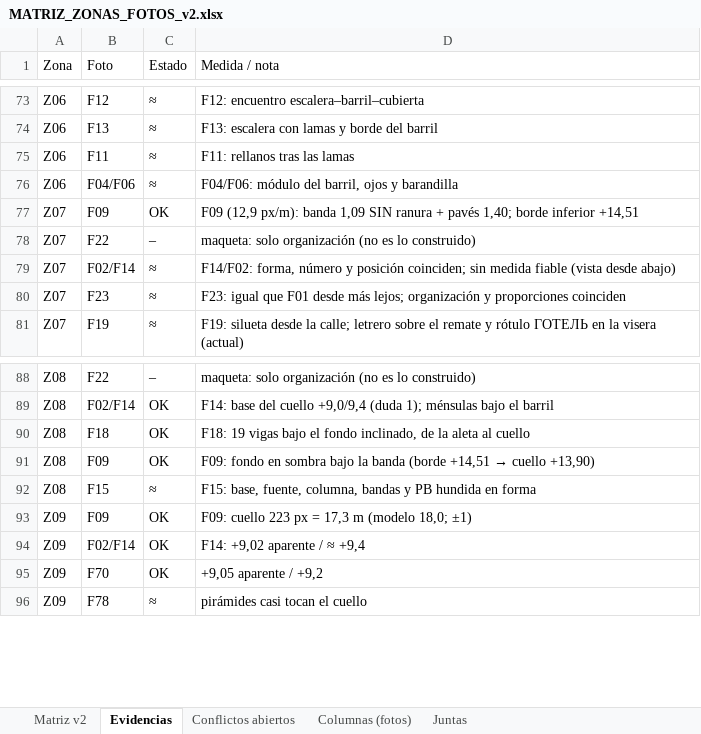
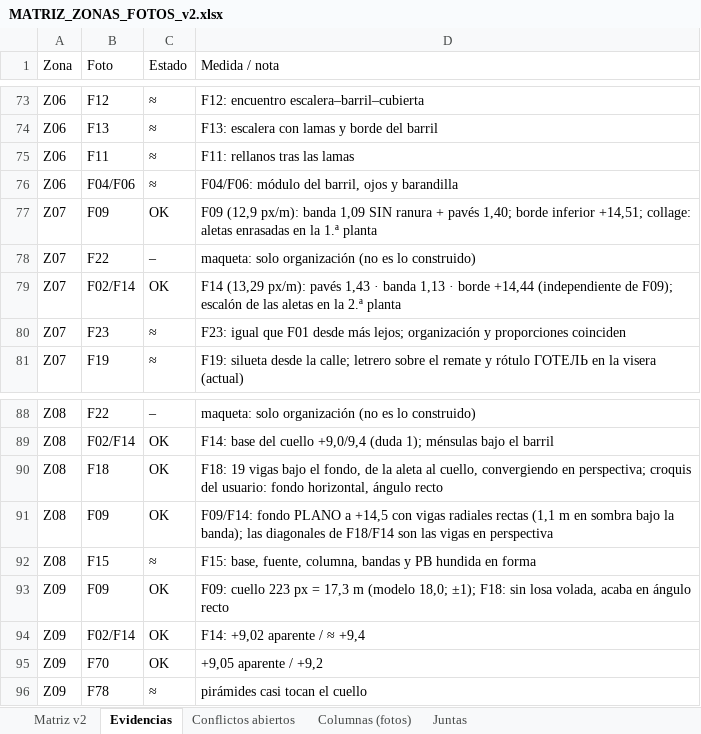
Before and after one commit to PabloRamonBenitez/PabloRamonBenitez, an Excel workbook: maqueta_salut/MATRIZ_ZONAS_FOTOS_v2.xlsx, sheet Evidencias, drawn as a sheet; only a part is shown, gaps mark what is left out; values as stored, in another font and other column widths than the file's, no borders; the diff names each change by its address in the sheet, - before the commit and + after, or states it on an @@ line.

```diff
--- a/maqueta_salut/MATRIZ_ZONAS_FOTOS_v2.xlsx (sheet Evidencias)
+++ b/maqueta_salut/MATRIZ_ZONAS_FOTOS_v2.xlsx (sheet Evidencias)
-D77 (Medida / nota): …borde inferior +14,51
+D77 (Medida / nota): …borde inferior +14,51; collage: aletas enrasadas en la 1.ª planta
-C79 (Estado): ≈
+C79 (Estado): OK
-D79 (Medida / nota): F14/F02: forma, número y posición coinciden; sin medida fiable (vista desde abajo)
+D79 (Medida / nota): F14 (13,29 px/m): pavés 1,43 · banda 1,13 · borde +14,44 (independiente de F09); escalón de las aletas en la 2.ª planta
-D90 (Medida / nota): …bajo el fondo inclinado, de la aleta al cuello
+D90 (Medida / nota): …bajo el fondo, de la aleta al cuello, convergiendo en perspectiva; croquis del usuario: fondo horizontal, ángulo recto
@@ D91 (Medida / nota): F09: fondo en sombra bajo la banda (borde +14,51 → cuello +13,90) → F09/F14: fondo PLANO a +14,5 con vigas radiales rectas (1,1 m en sombra bajo la banda); las diagonales de F18/F14 son las vigas en perspectiva @@
-D93 (Medida / nota): …(modelo 18,0; ±1)
+D93 (Medida / nota): …(modelo 18,0; ±1); F18: sin losa volada, acaba en ángulo recto
```
Also changed, not shown: sheet Matriz v2, 36 other files.
